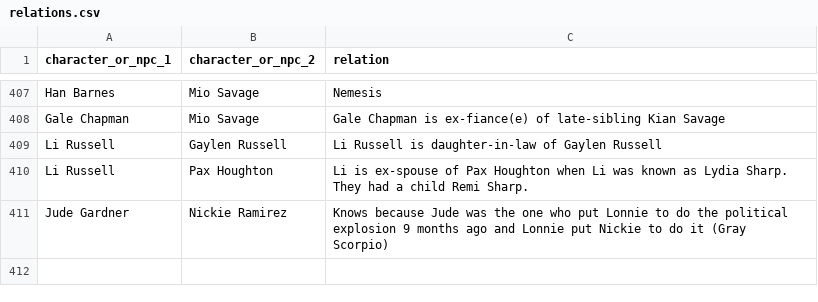
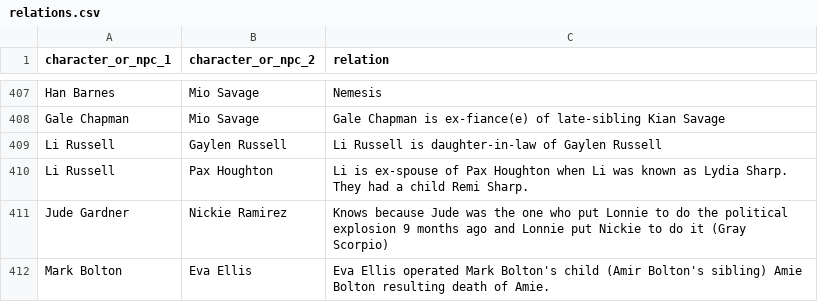
Before and after one commit to OdysseusLarp/odysseus-backend, a CSV file: db/data/relations.csv, drawn as a sheet; only a part is shown, gaps mark what is left out.

Commit message:
Data updates (#77)
* fix: update titles to have EE type in them

* data: fix test user relations

* data: update relations.csv

```diff
--- a/db/data/relations.csv
+++ b/db/data/relations.csv
@@ -411 +411,2 @@ Li Russell,Pax Houghton,Li is ex-spouse of Pax Houghton when Li was known as Lyd
 Jude Gardner,Nickie Ramirez,Knows because Jude was the one who put Lonnie to do the political explosion 9 months ago and Lonnie put Nickie to do it (Gray Scorpio)
+Mark Bolton,Eva Ellis,Eva Ellis operated Mark Bolton's child (Amir Bolton's sibling) Amie Bolton resulting death of Amie.
```
Also changed, not shown: db/data/characters.csv, 1 other file.
